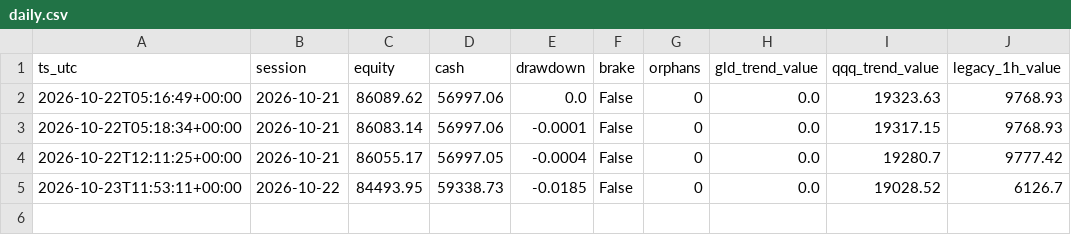
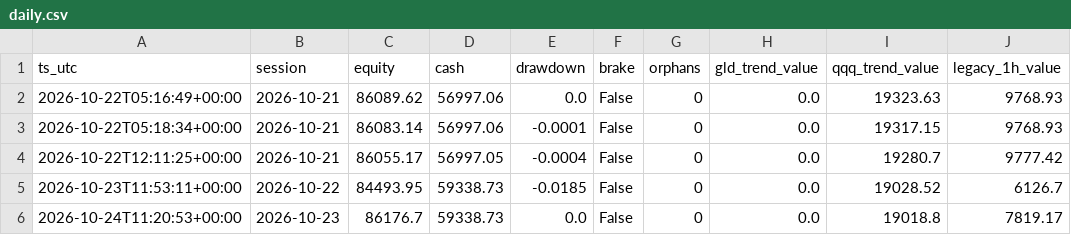
Before and after one commit to hsalehi10087/hossein-trading-bot, a CSV file: portfolio/daily.csv, drawn as a sheet.

```diff
--- a/portfolio/daily.csv
+++ b/portfolio/daily.csv
@@ -5 +5,2 @@ ts_utc,session,equity,cash,drawdown,brake,orphans,gld_trend_value,qqq_trend_valu
 2026-10-23T11:53:11+00:00,2026-10-22,84493.95,59338.73,-0.0185,False,0,0.0,19028.52,6126.7
+2026-10-24T11:20:53+00:00,2026-10-23,86176.7,59338.73,0.0,False,0,0.0,19018.8,7819.17
```
Also changed, not shown: gld/decisions.csv, qqq/decisions.csv, 3 other files.
